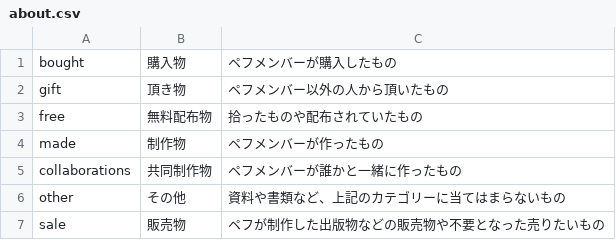
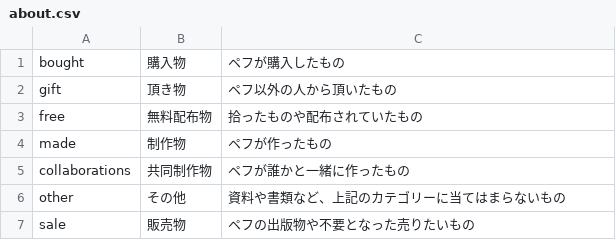
Before and after one commit to pe-hu/index, a CSV file: org/about.csv, drawn as a sheet.

```diff
--- a/org/about.csv
+++ b/org/about.csv
@@ -1,7 +1,7 @@
-bought,購入物,ペフメンバーが購入したもの
-gift,頂き物,ペフメンバー以外の人から頂いたもの
+bought,購入物,ペフが購入したもの
+gift,頂き物,ペフ以外の人から頂いたもの
 free,無料配布物,拾ったものや配布されていたもの
-made,制作物,ペフメンバーが作ったもの
-collaborations,共同制作物,ペフメンバーが誰かと一緒に作ったもの
+made,制作物,ペフが作ったもの
+collaborations,共同制作物,ペフが誰かと一緒に作ったもの
 other,その他,資料や書類など、上記のカテゴリーに当てはまらないもの
-sale,販売物,ペフが制作した出版物などの販売物や不要となった売りたいもの
+sale,販売物,ペフの出版物や不要となった売りたいもの
```
Also changed, not shown: 1 other file.
